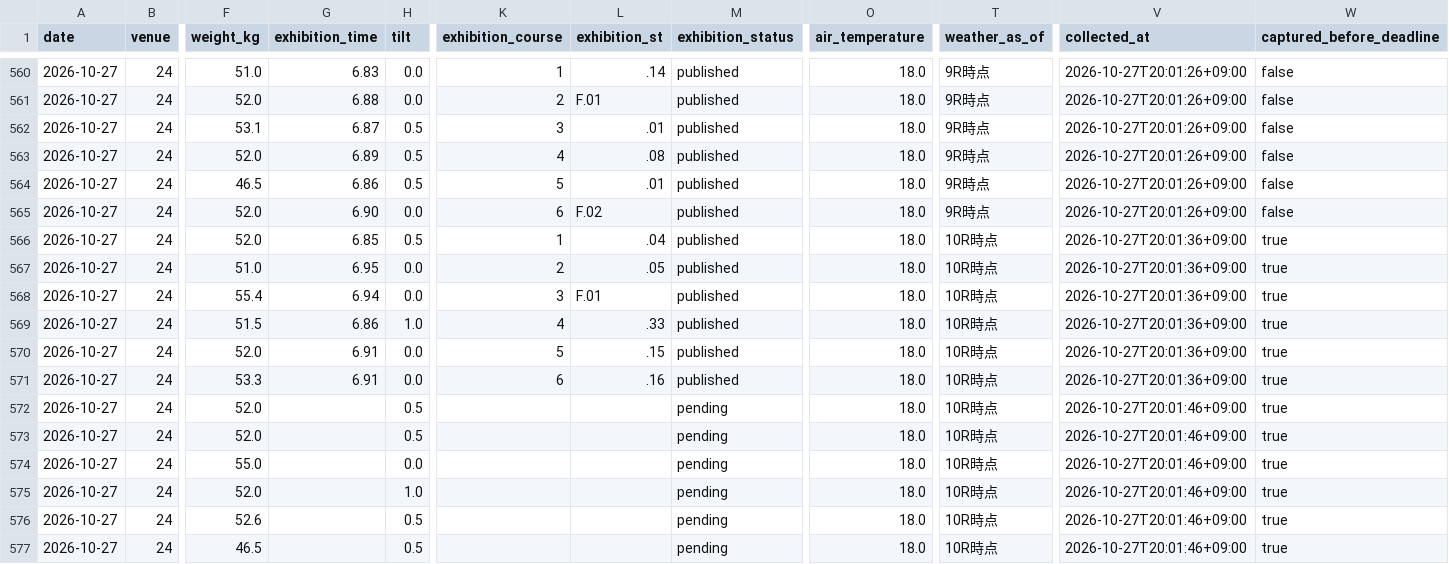
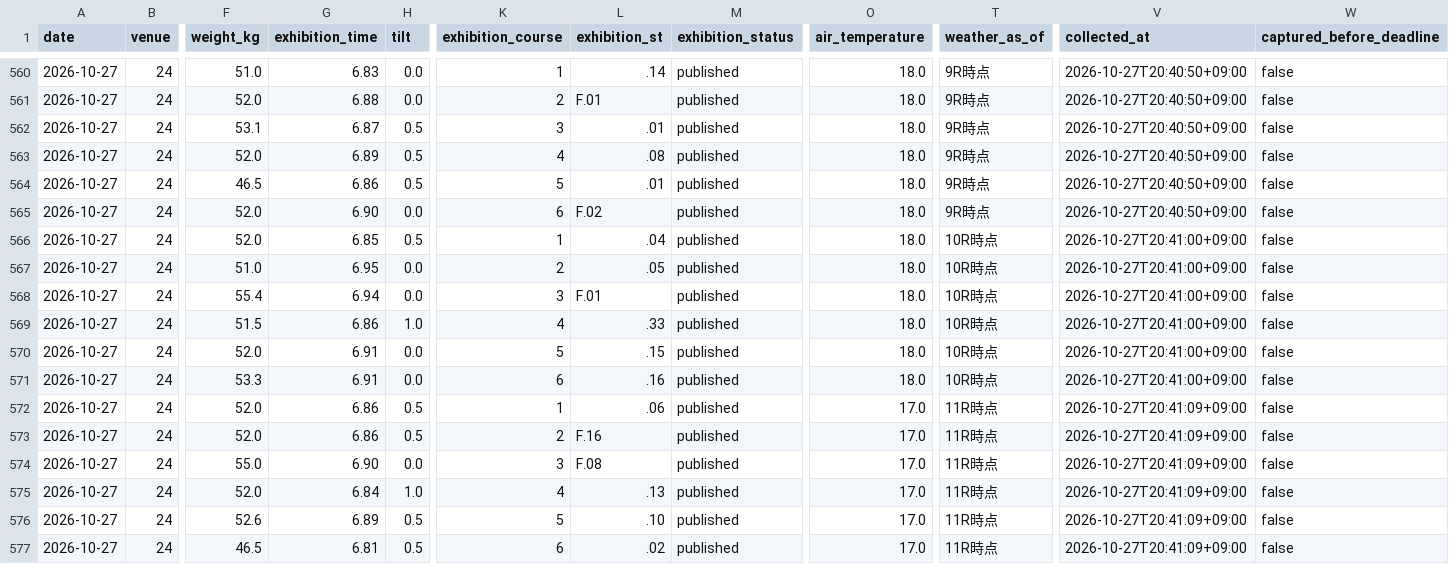
Before and after one commit to kasiwazakilove292-gif/boat-ai-app, a CSV file: data/omura_beforeinfo.csv, drawn as a sheet; only a part is shown, gaps mark what is left out; the diff covers the shown part only; the diff names each change by its address in the sheet, - before the commit and + after, or states it on an @@ line.

```diff
--- a/data/omura_beforeinfo.csv
+++ b/data/omura_beforeinfo.csv
-V560:V565 (collected_at): 2026-10-27T20:01:26+09:00
+V560:V565 (collected_at): 2026-10-27T20:40:50+09:00
-V566:V571 (collected_at): 2026-10-27T20:01:36+09:00
+V566:V571 (collected_at): 2026-10-27T20:41:00+09:00
-W566:W577 (captured_before_deadline): true
+W566:W577 (captured_before_deadline): false
-G572:G573 (exhibition_time): (empty)
+G572:G573 (exhibition_time): 6.86
-K572 (exhibition_course): (empty)
+K572 (exhibition_course): 1
-L572 (exhibition_st): (empty)
+L572 (exhibition_st): .06
-M572:M577 (exhibition_status): pending
+M572:M577 (exhibition_status): published
-O572:O577 (air_temperature): 18.0
+O572:O577 (air_temperature): 17.0
-T572:T577 (weather_as_of): 10R時点
+T572:T577 (weather_as_of): 11R時点
-V572:V577 (collected_at): 2026-10-27T20:01:46+09:00
+V572:V577 (collected_at): 2026-10-27T20:41:09+09:00
-K573 (exhibition_course): (empty)
+K573 (exhibition_course): 2
-L573 (exhibition_st): (empty)
+L573 (exhibition_st): F.16
-G574 (exhibition_time): (empty)
+G574 (exhibition_time): 6.90
-K574 (exhibition_course): (empty)
+K574 (exhibition_course): 3
-L574 (exhibition_st): (empty)
+L574 (exhibition_st): F.08
-G575 (exhibition_time): (empty)
+G575 (exhibition_time): 6.84
-K575 (exhibition_course): (empty)
+K575 (exhibition_course): 4
-L575 (exhibition_st): (empty)
+L575 (exhibition_st): .13
-G576 (exhibition_time): (empty)
+G576 (exhibition_time): 6.89
-K576 (exhibition_course): (empty)
+K576 (exhibition_course): 5
-L576 (exhibition_st): (empty)
+L576 (exhibition_st): .10
-G577 (exhibition_time): (empty)
+G577 (exhibition_time): 6.81
-K577 (exhibition_course): (empty)
+K577 (exhibition_course): 6
-L577 (exhibition_st): (empty)
+L577 (exhibition_st): .02
```
Also changed, not shown: 66 edited cells elsewhere in this file, data/beforeinfo/2026-10-27.csv, 1 other file.
